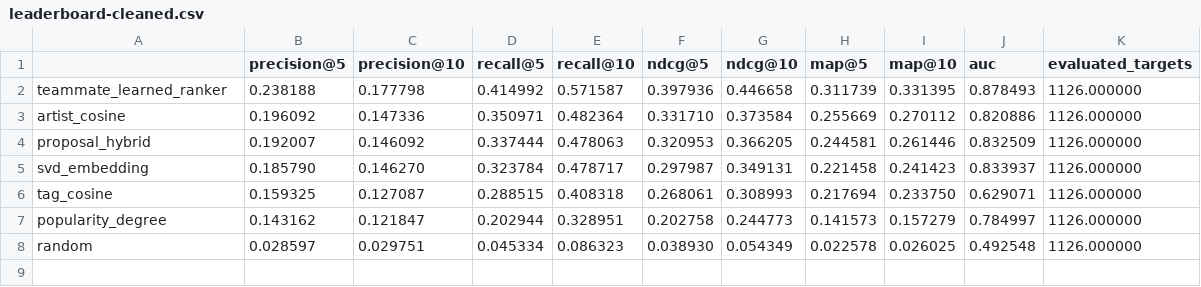
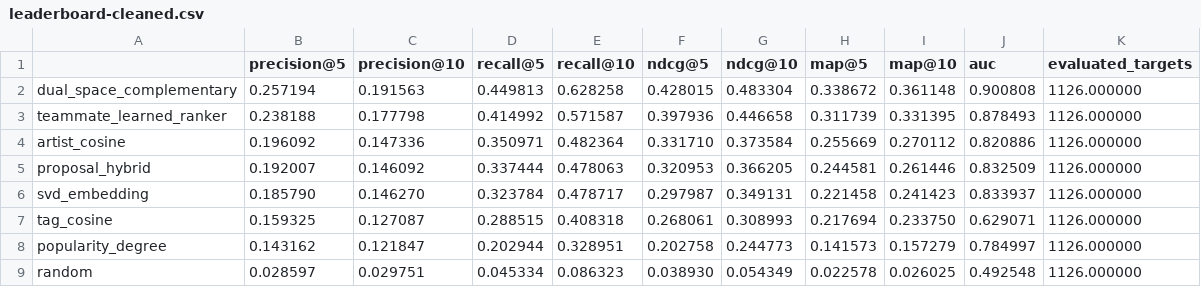
Before and after one commit to kraisi4u/ECS172_FinalProject, a CSV file: artifacts/leaderboard-cleaned.csv, drawn as a sheet; the diff names each change by its address in the sheet, - before the commit and + after, or states it on an @@ line.

Commit message:
implemented dual_space_complementary

```diff
--- a/artifacts/leaderboard-cleaned.csv
+++ b/artifacts/leaderboard-cleaned.csv
+row 2: dual_space_complementary | 0.257194 | 0.191563 | 0.449813 | 0.628258 | 0.428015 | 0.483304 | 0.338672 | 0.361148 | 0.900808 | 1126.000000
```
Also changed, not shown: artifacts/leaderboard.csv, artifacts/qualitative_matches-cleaned.csv, 14 other files.
